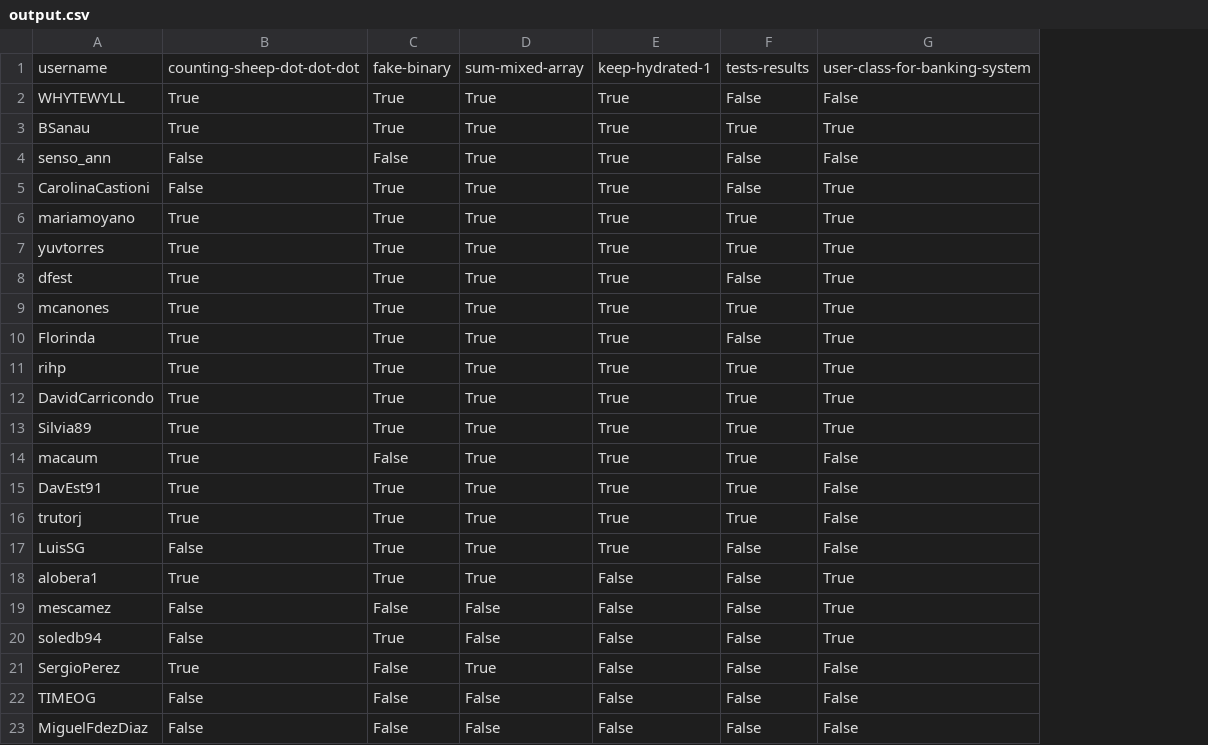
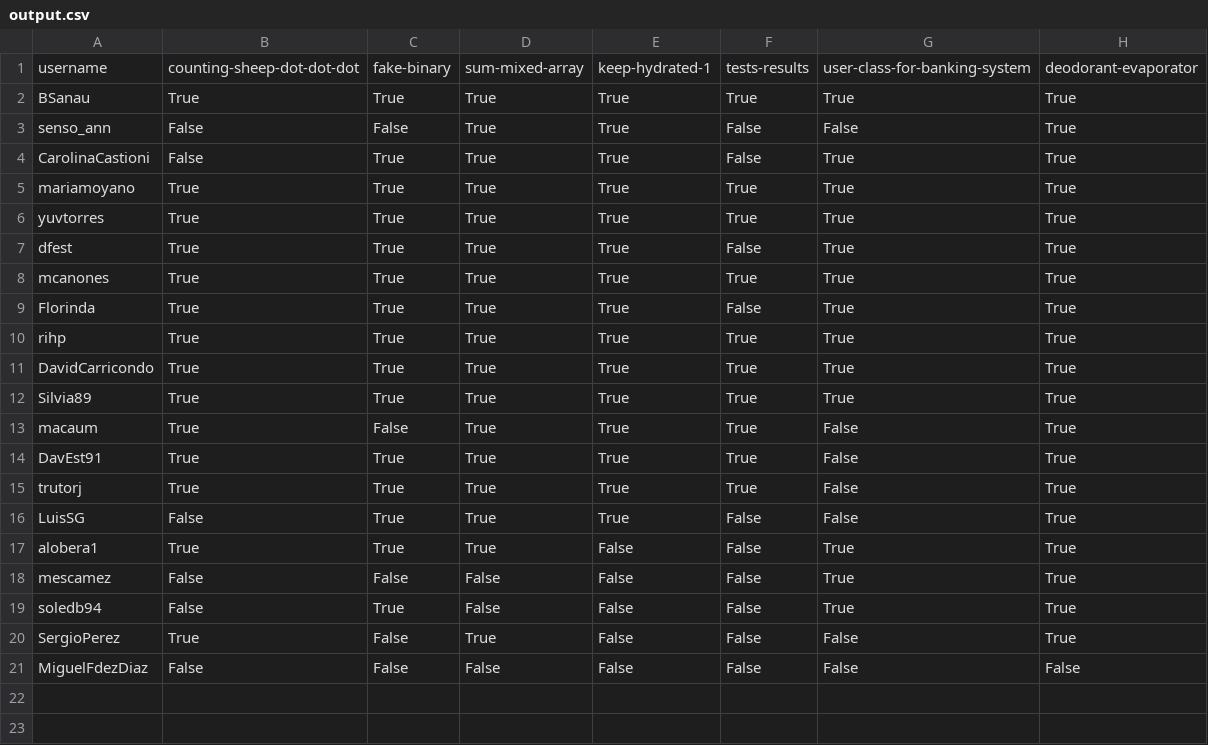
Before and after one commit to agalvezcorell/codewars-kata-student-correction-ih, a CSV file: output/output.csv, drawn as a sheet; removed rows and columns are numbered as before the commit, all else as after; the diff names each change by its address in the sheet, - before the commit and + after, or states it on an @@ line.

```diff
--- a/output/output.csv
+++ b/output/output.csv
+column H, rows 1-21: deodorant-evaporator | True | True | True | True | True | True | True | True | True | True | True | True | True | True | True | True | True | True | True | False
-row 2: WHYTEWYLL | True | True | True | True | False | False
-row 22: TIMEOG | False | False | False | False | False | False
```
Also changed, not shown: input/katas.csv, input/students.csv, 1 other file.
